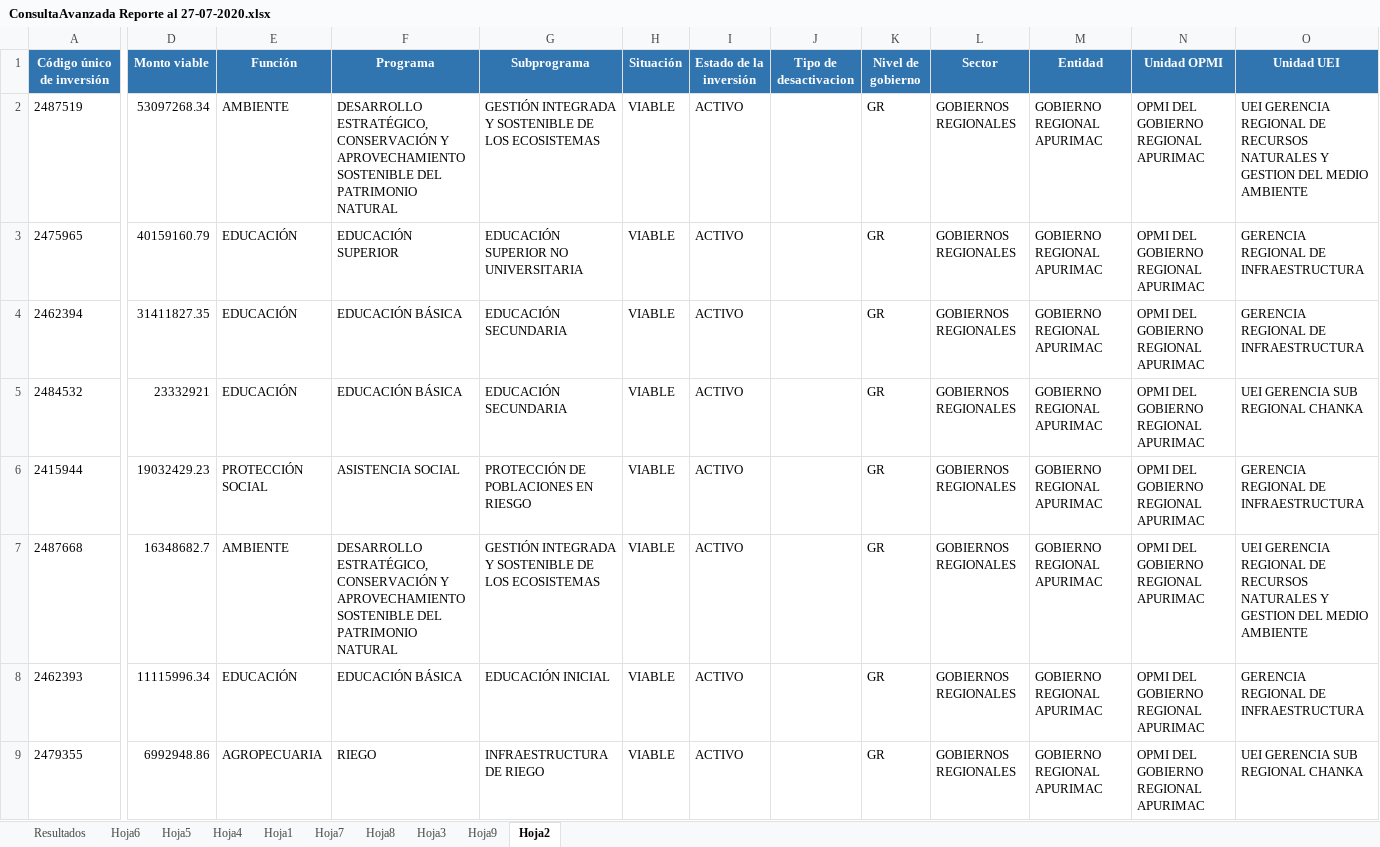
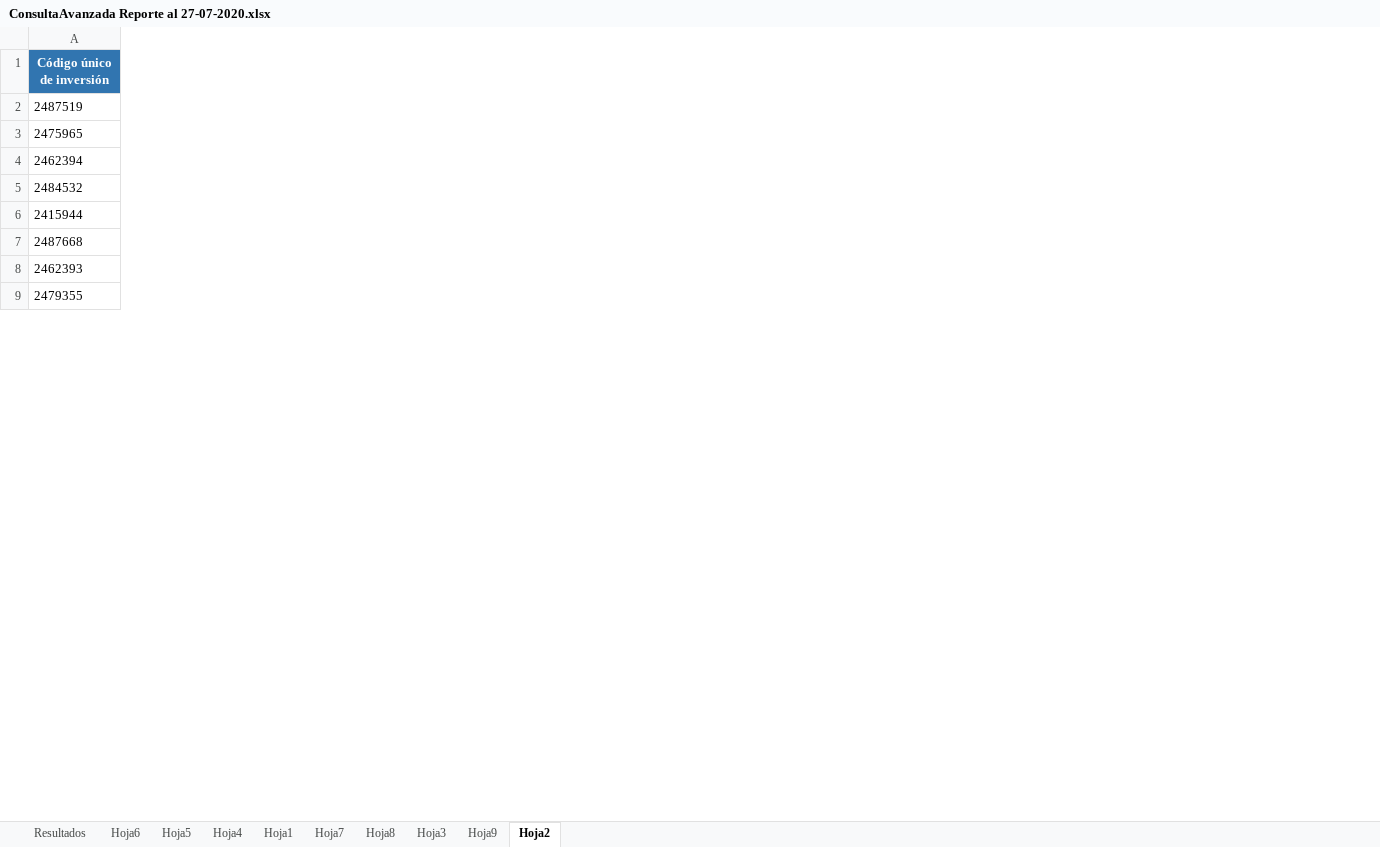
Before and after one commit to ORFEI-GRAP/Gestion-ORFEI, an Excel workbook: Estadistica Proyectos/ConsultaAvanzada Reporte al 27-07-2020.xlsx, sheet Hoja2, drawn as a sheet; only a part is shown, gaps mark what is left out; values as stored, in another font and other column widths than the file's, no borders; the diff covers the shown part only; the diff names each change by its address in the sheet, - before the commit and + after, or states it on an @@ line.

Commit message:
Update ConsultaAvanzada Reporte al 27-07-2020.xlsx

```diff
--- a/Estadistica Proyectos/ConsultaAvanzada Reporte al 27-07-2020.xlsx (sheet Hoja2)
+++ b/Estadistica Proyectos/ConsultaAvanzada Reporte al 27-07-2020.xlsx (sheet Hoja2)
@@ column D (Monto viable) hidden, rows 2-9: 53097268.34 | 40159160.79 | 31411827.35 | 23332921 | 19032429.23 | 16348682.7 | 11115996.34 | 6992948.86 @@
@@ column E (Función) hidden, rows 2-9: AMBIENTE | EDUCACIÓN | EDUCACIÓN | EDUCACIÓN | PROTECCIÓN SOCIAL | AMBIENTE | EDUCACIÓN | AGROPECUARIA @@
@@ column F (Programa) hidden, rows 2-9: DESARROLLO ESTRATÉGICO, CONSERVACIÓN Y APROVECHAMIENTO SOSTENIBLE DEL PATRIMONIO NATURAL | EDUCACIÓN SUPERIOR | EDUCACIÓN BÁSICA | EDUCACIÓN BÁSICA | ASISTENCIA SOCIAL | DESARROLLO ESTRATÉGICO, CONSERVACIÓN Y APROVECHAMIENTO SOSTENIBLE DEL PATRIMONIO NATURAL | EDUCACIÓN BÁSICA | RIEGO @@
@@ column G (Subprograma) hidden, rows 2-9: GESTIÓN INTEGRADA Y SOSTENIBLE DE LOS ECOSISTEMAS | EDUCACIÓN SUPERIOR NO UNIVERSITARIA | EDUCACIÓN SECUNDARIA | EDUCACIÓN SECUNDARIA | PROTECCIÓN DE POBLACIONES EN RIESGO | GESTIÓN INTEGRADA Y SOSTENIBLE DE LOS ECOSISTEMAS | EDUCACIÓN INICIAL | INFRAESTRUCTURA DE RIEGO @@
@@ column H (Situación) hidden, rows 2-9: all VIABLE @@
@@ column I (Estado de la inversión) hidden, rows 2-9: all ACTIVO @@
@@ column J (Tipo de desactivacion) hidden, empty @@
@@ column K (Nivel de gobierno) hidden, rows 2-9: all GR @@
@@ column L (Sector) hidden, rows 2-9: all GOBIERNOS REGIONALES @@
@@ column M (Entidad) hidden, rows 2-9: all GOBIERNO REGIONAL APURIMAC @@
@@ column N (Unidad OPMI) hidden, rows 2-9: all OPMI DEL GOBIERNO REGIONAL APURIMAC @@
@@ column O (Unidad UEI) hidden, rows 2-9: UEI GERENCIA REGIONAL DE RECURSOS NATURALES Y GESTION DEL MEDIO AMBIENTE | GERENCIA REGIONAL DE INFRAESTRUCTURA | GERENCIA REGIONAL DE INFRAESTRUCTURA | UEI GERENCIA SUB REGIONAL CHANKA | GERENCIA REGIONAL DE INFRAESTRUCTURA | UEI GERENCIA REGIONAL DE RECURSOS NATURALES Y GESTION DEL MEDIO AMBIENTE | GERENCIA REGIONAL DE INFRAESTRUCTURA | UEI GERENCIA SUB REGIONAL CHANKA @@
```
Also changed, not shown: 45 removed columns elsewhere in this sheet, sheet Hoja9.
